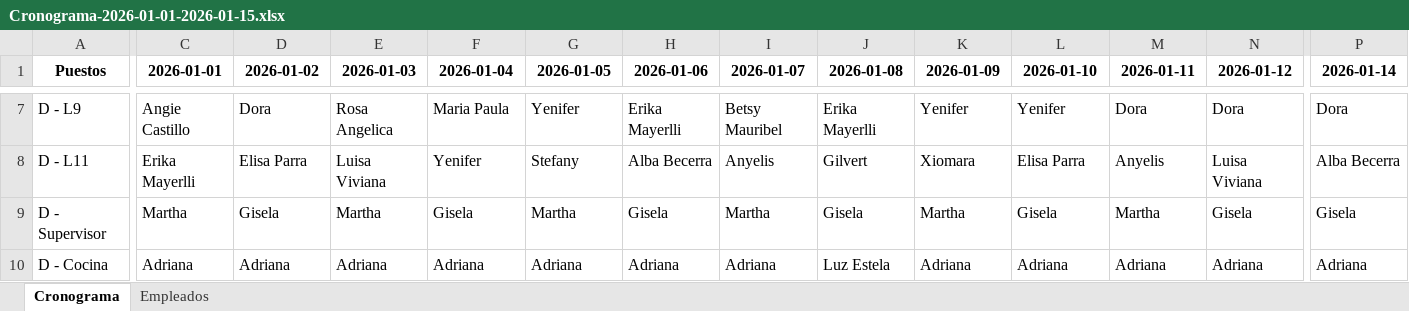
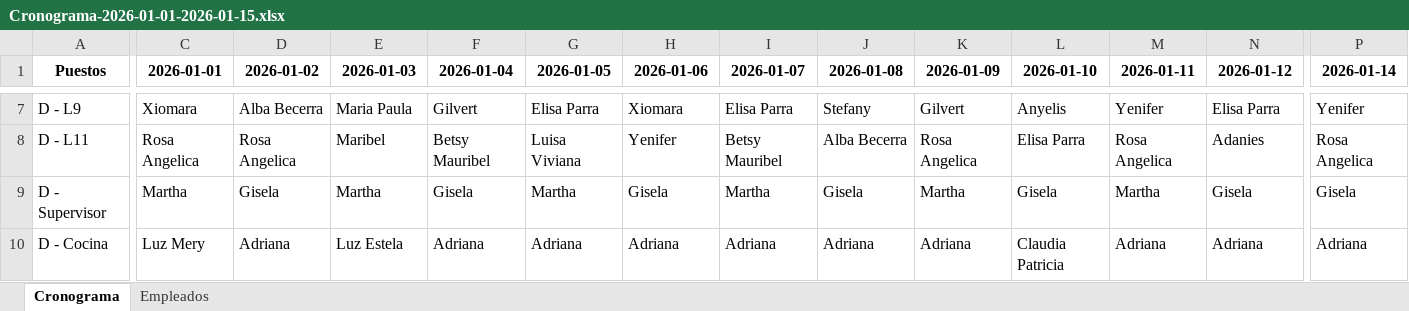
Before and after one commit to eacanalg/Turnos, an Excel workbook: Cronograma-2026-01-01-2026-01-15.xlsx, sheet Cronograma, drawn as a sheet; only a part is shown, gaps mark what is left out; values as stored, in another font and other column widths than the file's, no borders; conditional formats not drawn; the diff covers the shown part only; the diff names each change by its address in the sheet, - before the commit and + after, or states it on an @@ line.

```diff
--- a/Cronograma-2026-01-01-2026-01-15.xlsx (sheet Cronograma)
+++ b/Cronograma-2026-01-01-2026-01-15.xlsx (sheet Cronograma)
-C7 (2026-01-01): Angie Castillo
+C7 (2026-01-01): Xiomara
-D7 (2026-01-02): Dora
+D7 (2026-01-02): Alba Becerra
-E7 (2026-01-03): Rosa Angelica
+E7 (2026-01-03): Maria Paula
-F7 (2026-01-04): Maria Paula
+F7 (2026-01-04): Gilvert
-G7 (2026-01-05): Yenifer
+G7 (2026-01-05): Elisa Parra
-H7 (2026-01-06): Erika Mayerlli
+H7 (2026-01-06): Xiomara
-I7 (2026-01-07): Betsy Mauribel
+I7 (2026-01-07): Elisa Parra
-J7 (2026-01-08): Erika Mayerlli
+J7 (2026-01-08): Stefany
-K7 (2026-01-09): Yenifer
+K7 (2026-01-09): Gilvert
-L7 (2026-01-10): Yenifer
+L7 (2026-01-10): Anyelis
-M7 (2026-01-11): Dora
+M7 (2026-01-11): Yenifer
-N7 (2026-01-12): Dora
+N7 (2026-01-12): Elisa Parra
-P7 (2026-01-14): Dora
+P7 (2026-01-14): Yenifer
-C8 (2026-01-01): Erika Mayerlli
+C8 (2026-01-01): Rosa Angelica
-D8 (2026-01-02): Elisa Parra
+D8 (2026-01-02): Rosa Angelica
-E8 (2026-01-03): Luisa Viviana
+E8 (2026-01-03): Maribel
-F8 (2026-01-04): Yenifer
+F8 (2026-01-04): Betsy Mauribel
-G8 (2026-01-05): Stefany
+G8 (2026-01-05): Luisa Viviana
-H8 (2026-01-06): Alba Becerra
+H8 (2026-01-06): Yenifer
-I8 (2026-01-07): Anyelis
+I8 (2026-01-07): Betsy Mauribel
-J8 (2026-01-08): Gilvert
+J8 (2026-01-08): Alba Becerra
-K8 (2026-01-09): Xiomara
+K8 (2026-01-09): Rosa Angelica
-M8 (2026-01-11): Anyelis
+M8 (2026-01-11): Rosa Angelica
-N8 (2026-01-12): Luisa Viviana
+N8 (2026-01-12): Adanies
-P8 (2026-01-14): Alba Becerra
+P8 (2026-01-14): Rosa Angelica
-C10 (2026-01-01): Adriana
+C10 (2026-01-01): Luz Mery
-E10 (2026-01-03): Adriana
+E10 (2026-01-03): Luz Estela
-J10 (2026-01-08): Luz Estela
+J10 (2026-01-08): Adriana
-L10 (2026-01-10): Adriana
+L10 (2026-01-10): Claudia Patricia
```
Also changed, not shown: 237 edited cells elsewhere in this sheet, formulas that keep their value, 2 other files.
